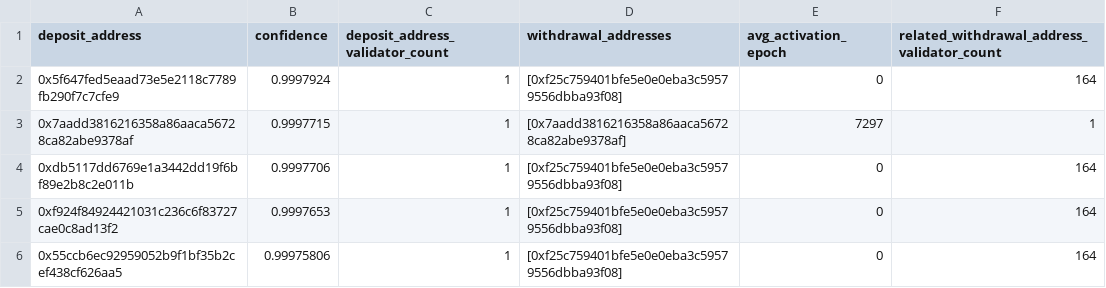
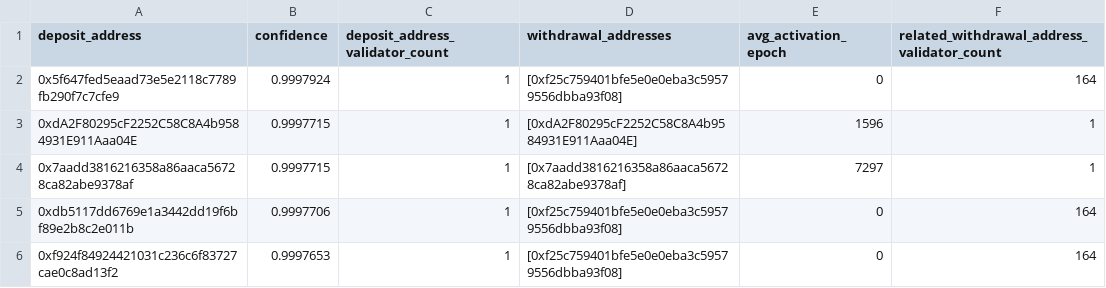
Before and after one commit to rated-network/solo-stakers, a CSV file: solo_stakers_v1.csv, drawn as a sheet; only a part is shown; the shorter side is filled out with more unchanged rows.

Commit message:
Update solo_stakers_v1.csv
adding a missing address for solo staker

```diff
--- a/solo_stakers_v1.csv
+++ b/solo_stakers_v1.csv
@@ -2,2 +2,3 @@ deposit_address,confidence,deposit_address_validator_count,withdrawal_addresses,
 0x5f647fed5eaad73e5e2118c7789fb290f7c7cfe9,0.9997924,1,[0xf25c759401bfe5e0e0eba3c59579556dbba93f08],0,164
+0xdA2F80295cF2252C58C8A4b9584931E911Aaa04E,0.9997715,1,[0xdA2F80295cF2252C58C8A4b9584931E911Aaa04E],1596,1
 0x7aadd3816216358a86aaca56728ca82abe9378af,0.9997715,1,[0x7aadd3816216358a86aaca56728ca82abe9378af],7297,1
```
